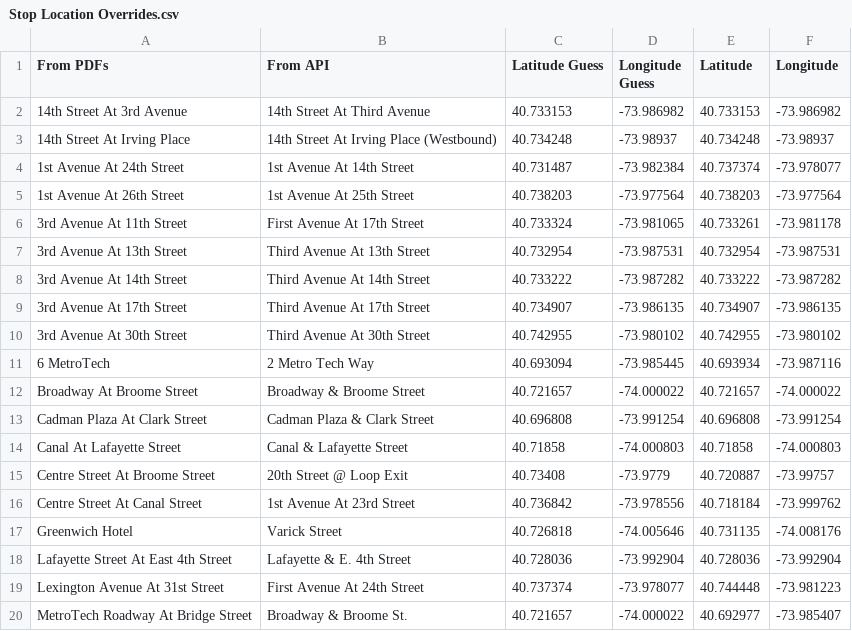
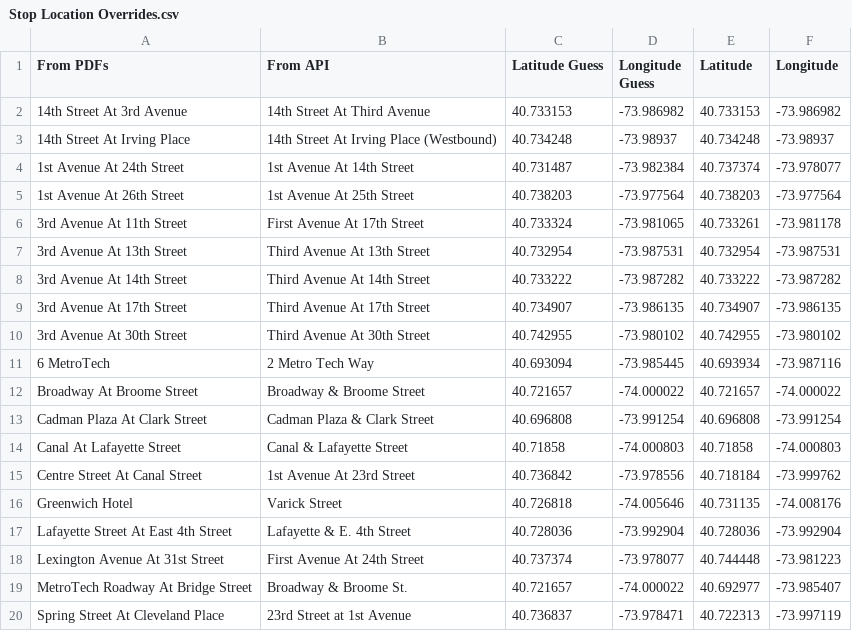
Before and after one commit to itineraries/scheduler-and-mapper, a CSV file: Stop Location Overrides.csv, drawn as a sheet.

```diff
--- a/Stop Location Overrides.csv
+++ b/Stop Location Overrides.csv
@@ -14,3 +14,2 @@ Cadman Plaza At Clark Street,Cadman Plaza & Clark Street,40.696808,-73.991254,40
 Canal At Lafayette Street,Canal & Lafayette Street,40.71858,-74.000803,40.71858,-74.000803
-Centre Street At Broome Street,20th Street @ Loop Exit,40.73408,-73.9779,40.720887,-73.99757
 Centre Street At Canal Street,1st Avenue At 23rd Street,40.736842,-73.978556,40.718184,-73.999762
@@ -20 +19,2 @@ Lexington Avenue At 31st Street,First Avenue At 24th Street,40.737374,-73.978077
 MetroTech Roadway At Bridge Street,Broadway & Broome St.,40.721657,-74.000022,40.692977,-73.985407
+Spring Street At Cleveland Place,23rd Street at 1st Avenue,40.736837,-73.978471,40.722313,-73.997119
```
Also changed, not shown: NYU Bus Stop Replacements.csv.
